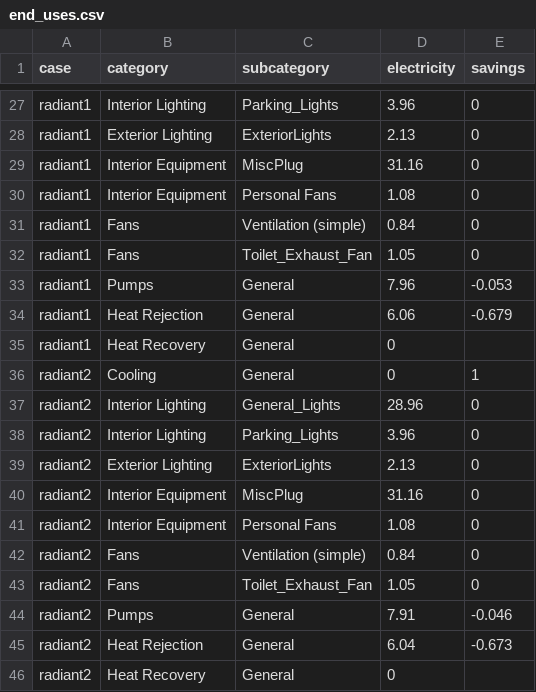
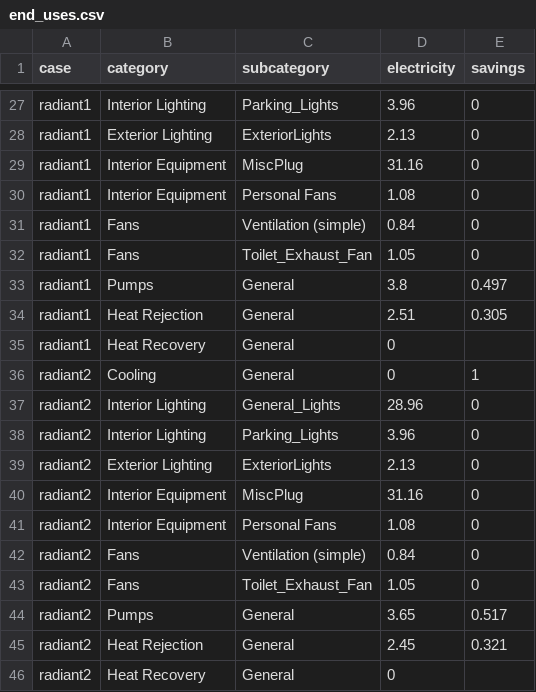
Before and after one commit to hongyuanjia/SinBerWELL, a CSV file: data/results/end_uses.csv, drawn as a sheet; only a part is shown, gaps mark what is left out.

```diff
--- a/data/results/end_uses.csv
+++ b/data/results/end_uses.csv
@@ -32,4 +32,4 @@ radiant1,Fans,Ventilation (simple),0.84,0
 radiant1,Fans,Toilet_Exhaust_Fan,1.05,0
-radiant1,Pumps,General,7.96,-0.053
-radiant1,Heat Rejection,General,6.06,-0.679
+radiant1,Pumps,General,3.8,0.497
+radiant1,Heat Rejection,General,2.51,0.305
 radiant1,Heat Recovery,General,0,
@@ -43,4 +43,4 @@ radiant2,Fans,Ventilation (simple),0.84,0
 radiant2,Fans,Toilet_Exhaust_Fan,1.05,0
-radiant2,Pumps,General,7.91,-0.046
-radiant2,Heat Rejection,General,6.04,-0.673
+radiant2,Pumps,General,3.65,0.517
+radiant2,Heat Rejection,General,2.45,0.321
 radiant2,Heat Recovery,General,0,
```
Also changed, not shown: data/results/utility.csv, 15 other files.
